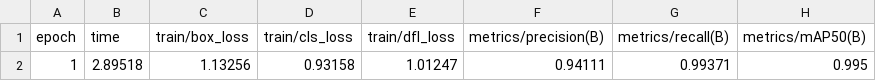
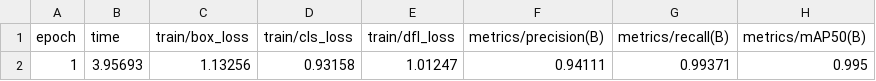
Before and after one commit to FajarKKP/Face_Mask_Detection, a CSV file: runs/bsort_experiment/results.csv, drawn as a sheet; only a part is shown; the diff names each change by its address in the sheet, - before the commit and + after, or states it on an @@ line.

```diff
--- a/runs/bsort_experiment/results.csv
+++ b/runs/bsort_experiment/results.csv
-B2 (time): 2.89518
+B2 (time): 3.95693
```
Also changed, not shown: 3 other files.
